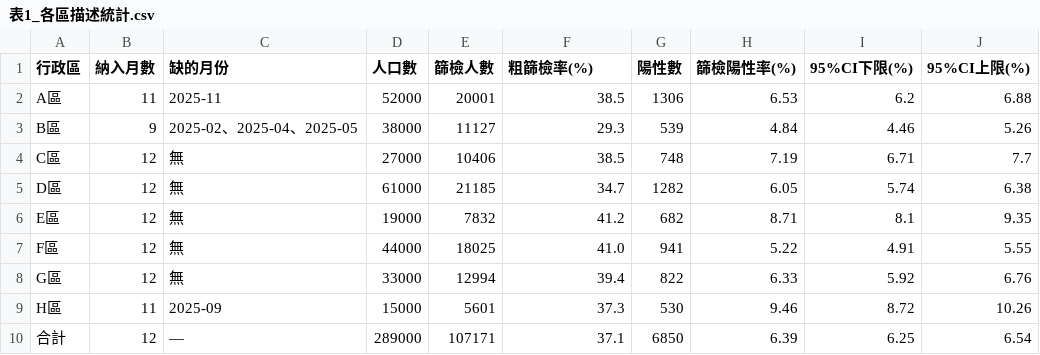
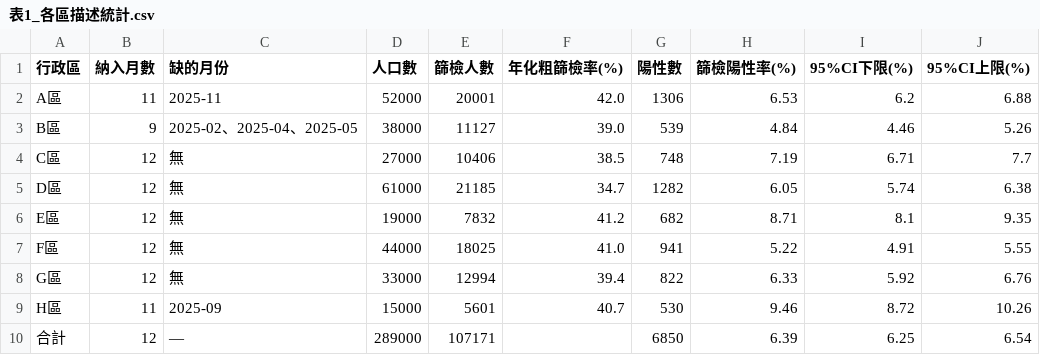
Before and after one commit to greengarden0925/Claude-Data-Analysis-Tutorial, a CSV file: docs/prebuilt/analysis_package/篩檢分析成果包_虛構/04_結果表格/表1_各區描述統計.csv, drawn as a sheet.

```diff
--- a/docs/prebuilt/analysis_package/篩檢分析成果包_虛構/04_結果表格/表1_各區描述統計.csv
+++ b/docs/prebuilt/analysis_package/篩檢分析成果包_虛構/04_結果表格/表1_各區描述統計.csv
@@ -1,4 +1,4 @@
-行政區,納入月數,缺的月份,人口數,篩檢人數,粗篩檢率(%),陽性數,篩檢陽性率(%),95%CI下限(%),95%CI上限(%)
-A區,11,2025-11,52000,20001,38.5,1306,6.53,6.2,6.88
-B區,9,2025-02、2025-04、2025-05,38000,11127,29.3,539,4.84,4.46,5.26
+行政區,納入月數,缺的月份,人口數,篩檢人數,年化粗篩檢率(%),陽性數,篩檢陽性率(%),95%CI下限(%),95%CI上限(%)
+A區,11,2025-11,52000,20001,42.0,1306,6.53,6.2,6.88
+B區,9,2025-02、2025-04、2025-05,38000,11127,39.0,539,4.84,4.46,5.26
 C區,12,無,27000,10406,38.5,748,7.19,6.71,7.7
@@ -8,3 +8,3 @@ F區,12,無,44000,18025,41.0,941,5.22,4.91,5.55
 G區,12,無,33000,12994,39.4,822,6.33,5.92,6.76
-H區,11,2025-09,15000,5601,37.3,530,9.46,8.72,10.26
-合計,12,—,289000,107171,37.1,6850,6.39,6.25,6.54
+H區,11,2025-09,15000,5601,40.7,530,9.46,8.72,10.26
+合計,12,—,289000,107171,,6850,6.39,6.25,6.54
```
Also changed, not shown: docs/prebuilt/analysis_package/篩檢分析成果包_虛構/02_清理後資料/修正與排除紀錄.csv, docs/prebuilt/analysis_package/篩檢分析成果包_虛構/04_結果表格/表5_兩兩比較_Holm校正.csv, 33 other files.
